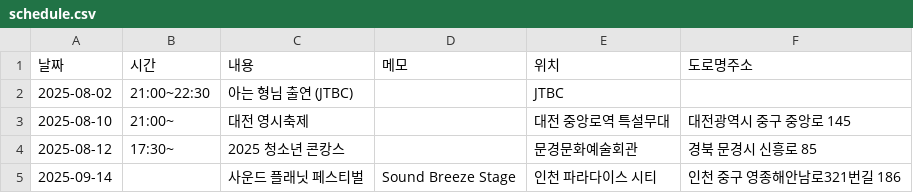
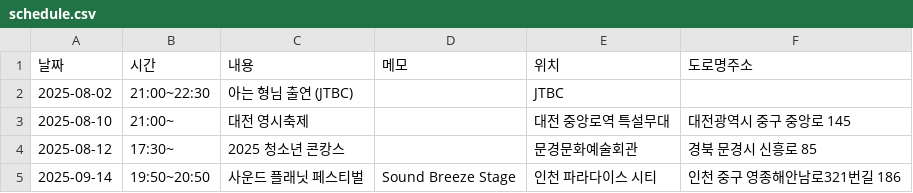
Before and after one commit to tmdgus3/bol4_schedule, a CSV file: schedule.csv, drawn as a sheet.

Commit message:
Update schedule.csv

```diff
--- a/schedule.csv
+++ b/schedule.csv
@@ -4,2 +4,2 @@
 2025-08-12,17:30~,2025 청소년 콘캉스,,문경문화예술회관,경북 문경시 신흥로 85
-2025-09-14,,사운드 플래닛 페스티벌,Sound Breeze Stage,인천 파라다이스 시티,인천 중구 영종해안남로321번길 186
+2025-09-14,19:50~20:50,사운드 플래닛 페스티벌,Sound Breeze Stage,인천 파라다이스 시티,인천 중구 영종해안남로321번길 186
```
